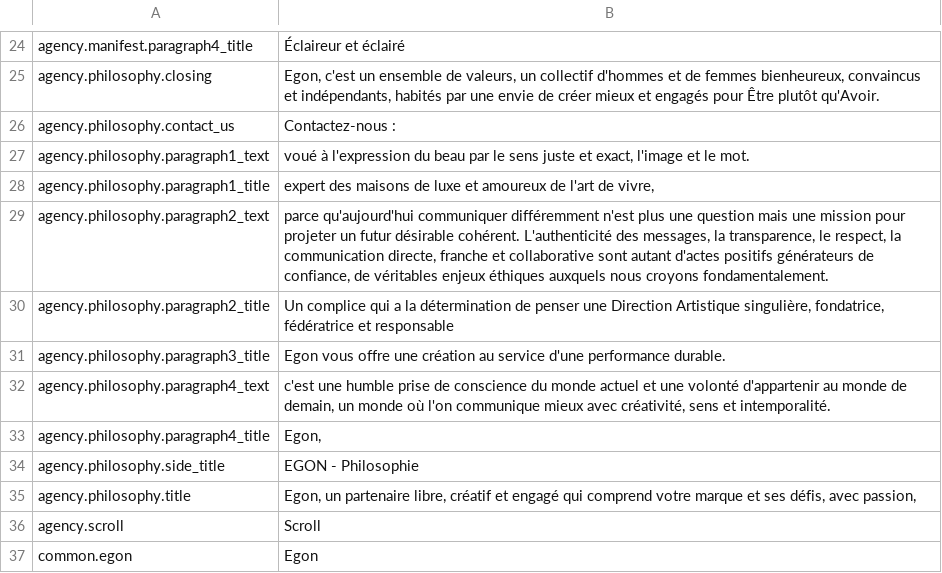
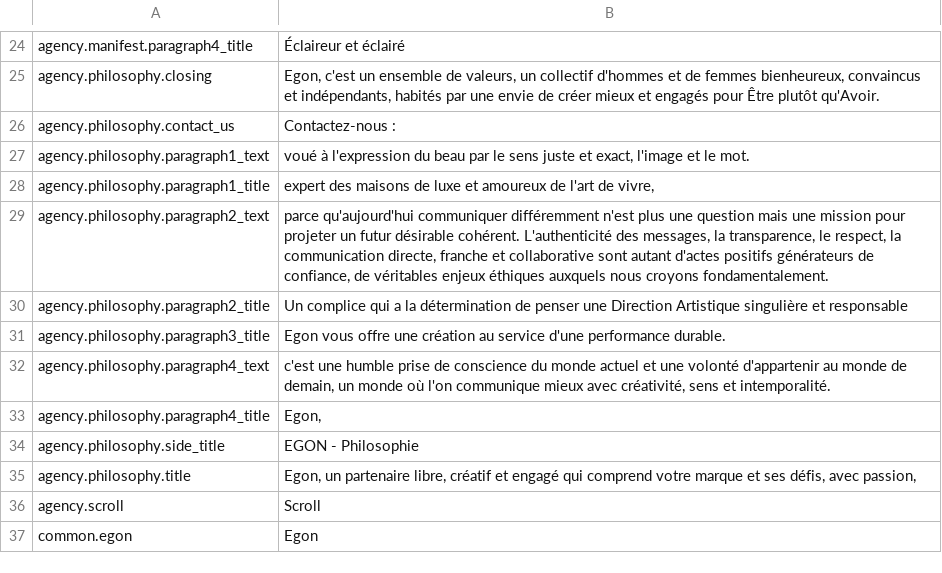
Before and after one commit to Robloche/egon, a CSV file: locales-sources/core-fr.csv, drawn as a sheet; only a part is shown, gaps mark what is left out.

```diff
--- a/locales-sources/core-fr.csv
+++ b/locales-sources/core-fr.csv
@@ -29,3 +29,3 @@ agency.philosophy.paragraph1_title;expert des maisons de luxe et amoureux de l'a
 agency.philosophy.paragraph2_text;parce qu'aujourd'hui communiquer différemment n'est plus une question mais une mission pour projeter un futur désirable cohérent. L'authenticité des messages, la transparence, le respect, la communication directe, franche et collaborative sont autant d'actes positifs générateurs de confiance, de véritables enjeux éthiques auxquels nous croyons fondamentalement.
-agency.philosophy.paragraph2_title;Un complice qui a la détermination de penser une Direction Artistique singulière, fondatrice, fédératrice et responsable
+agency.philosophy.paragraph2_title;Un complice qui a la détermination de penser une Direction Artistique singulière et responsable
 agency.philosophy.paragraph3_title;Egon vous offre une création au service d'une performance durable.
```
Also changed, not shown: locales-sources/core-en.csv, locales-sources/core-it.csv.
